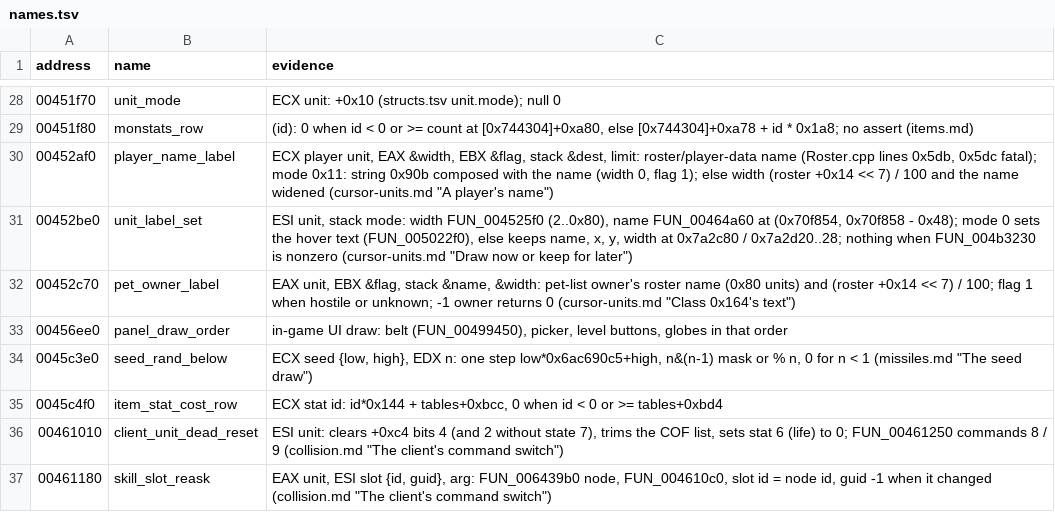
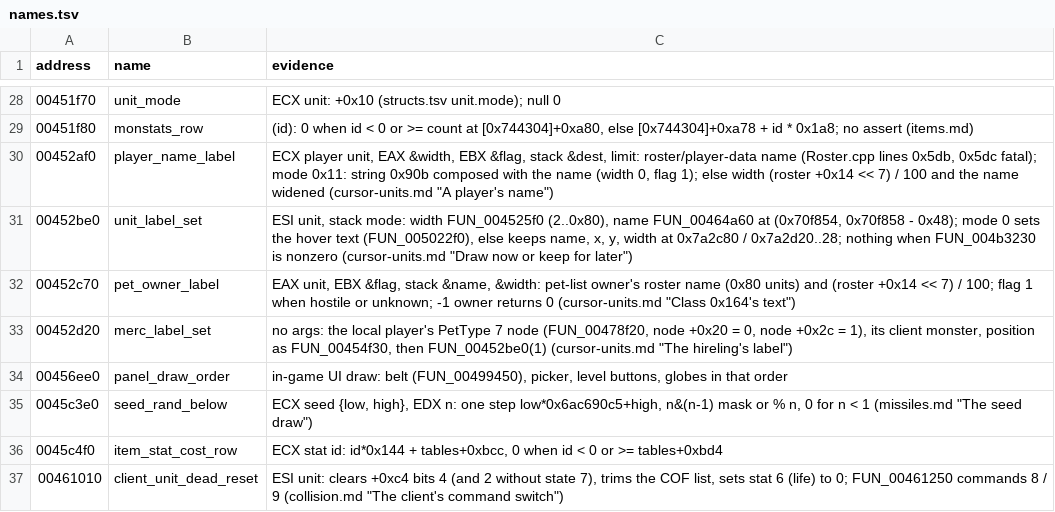
Before and after one commit to psi29a/d2decomped, a TSV file: docs/research/re/names.tsv, drawn as a sheet; only a part is shown, gaps mark what is left out; the shorter side is filled out with more unchanged rows; the diff names each change by its address in the sheet, - before the commit and + after, or states it on an @@ line.

Commit message:
Trace FUN_00452d20: the local merc's label, its pet-list lookup (cited)

```diff
--- a/docs/research/re/names.tsv
+++ b/docs/research/re/names.tsv
+row 33: 00452d20 | merc_label_set | no args: the local player's PetType 7 node (FUN_00478f20, node +0x20 = 0, node +0x2c = 1), its client monster, position as FUN_00454f30, then FUN_00452be0(1) (cursor-units.md "The hireling's label")
```
Also changed, not shown: 1 other file.
